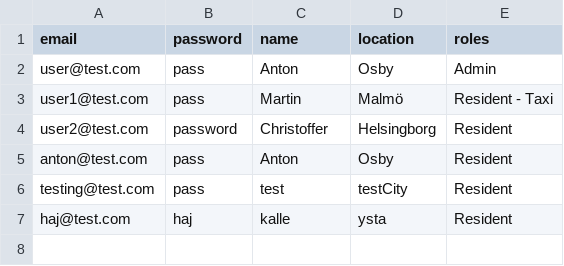
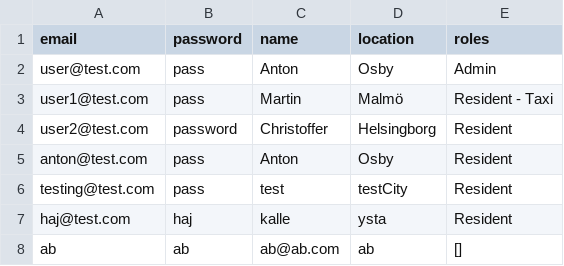
Before and after one commit to qqequalstears/LocalZeroToLocalHero, a CSV file: src/main/java/Server/fileStorage/users.csv, drawn as a sheet; the diff names each change by its address in the sheet, - before the commit and + after, or states it on an @@ line.

```diff
--- a/src/main/java/Server/fileStorage/users.csv
+++ b/src/main/java/Server/fileStorage/users.csv
+row 8: ab | ab | ab@ab.com | ab | []
```
Also changed, not shown: target/classes/Server/fileStorage/users.csv, 9 other files.
